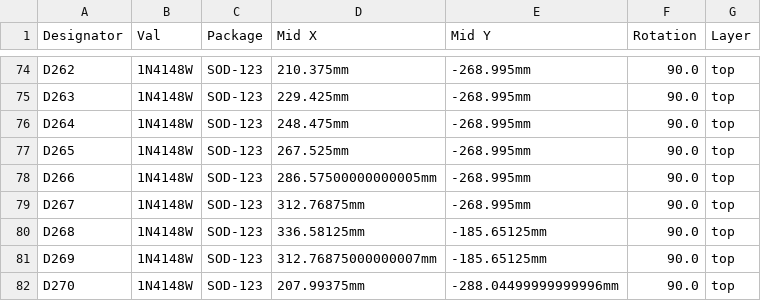
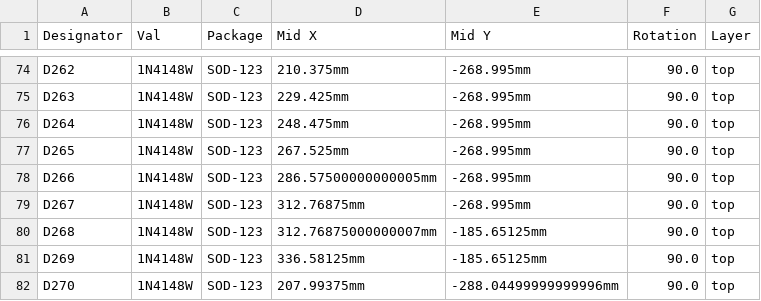
Before and after one commit to JeremyJStarcher/arduino, a CSV file: atari-keyboard/atari-keyboard/gerbers/jcl_cpl.csv, drawn as a sheet; only a part is shown, gaps mark what is left out.

```diff
--- a/atari-keyboard/atari-keyboard/gerbers/jcl_cpl.csv
+++ b/atari-keyboard/atari-keyboard/gerbers/jcl_cpl.csv
@@ -79,4 +79,4 @@ D266,1N4148W,SOD-123,286.57500000000005mm,-268.995mm,90.0,top
 D267,1N4148W,SOD-123,312.76875mm,-268.995mm,90.0,top
-D268,1N4148W,SOD-123,336.58125mm,-185.65125mm,90.0,top
-D269,1N4148W,SOD-123,312.76875000000007mm,-185.65125mm,90.0,top
+D268,1N4148W,SOD-123,312.76875000000007mm,-185.65125mm,90.0,top
+D269,1N4148W,SOD-123,336.58125mm,-185.65125mm,90.0,top
 D270,1N4148W,SOD-123,207.99375mm,-288.04499999999996mm,90.0,top
```
Also changed, not shown: 13 other files.
